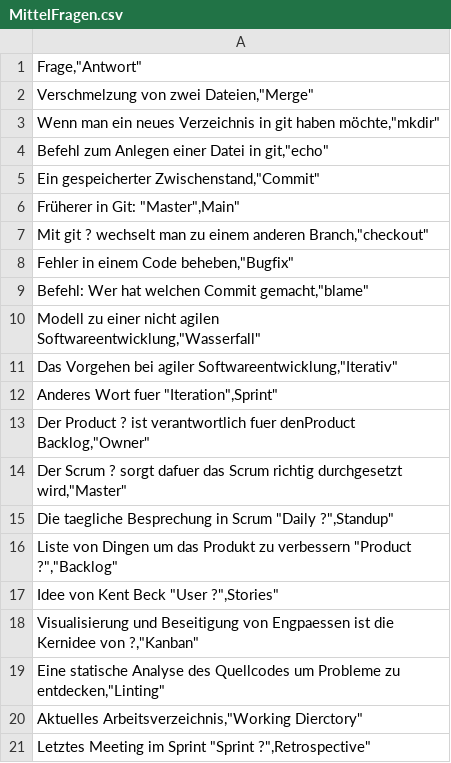
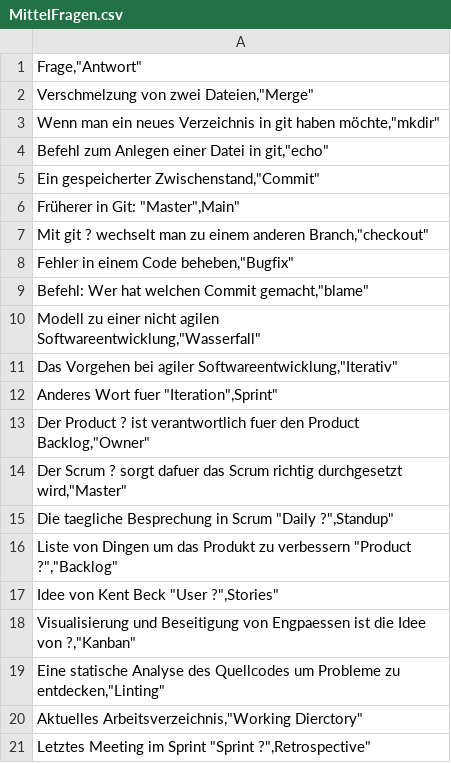
Before and after one commit to RaphaelStorch/Kreuzwortraetzel, a CSV file: DevOps Kreuzwortraetzel/res/database/MittelFragen.csv, drawn as a sheet.

Commit message:
Finished Questions for Difficulty Mittel

```diff
--- a/DevOps Kreuzwortraetzel/res/database/MittelFragen.csv
+++ b/DevOps Kreuzwortraetzel/res/database/MittelFragen.csv
@@ -12,3 +12,3 @@
 "Anderes Wort fuer ""Iteration"",Sprint"""
-"Der Product ? ist verantwortlich fuer denProduct Backlog,""Owner"""
+"Der Product ? ist verantwortlich fuer den Product Backlog,""Owner"""
 "Der Scrum ? sorgt dafuer das Scrum richtig durchgesetzt wird,""Master"""
@@ -17,3 +17,3 @@
 "Idee von Kent Beck ""User ?"",Stories"""
-"Visualisierung und Beseitigung von Engpaessen ist die Kernidee von ?,""Kanban"""
+"Visualisierung und Beseitigung von Engpaessen ist die Idee von ?,""Kanban"""
 "Eine statische Analyse des Quellcodes um Probleme zu entdecken,""Linting"""
```
Also changed, not shown: DevOps Kreuzwortraetzel/res/database/SchwerFragen.csv, 4 other files.
